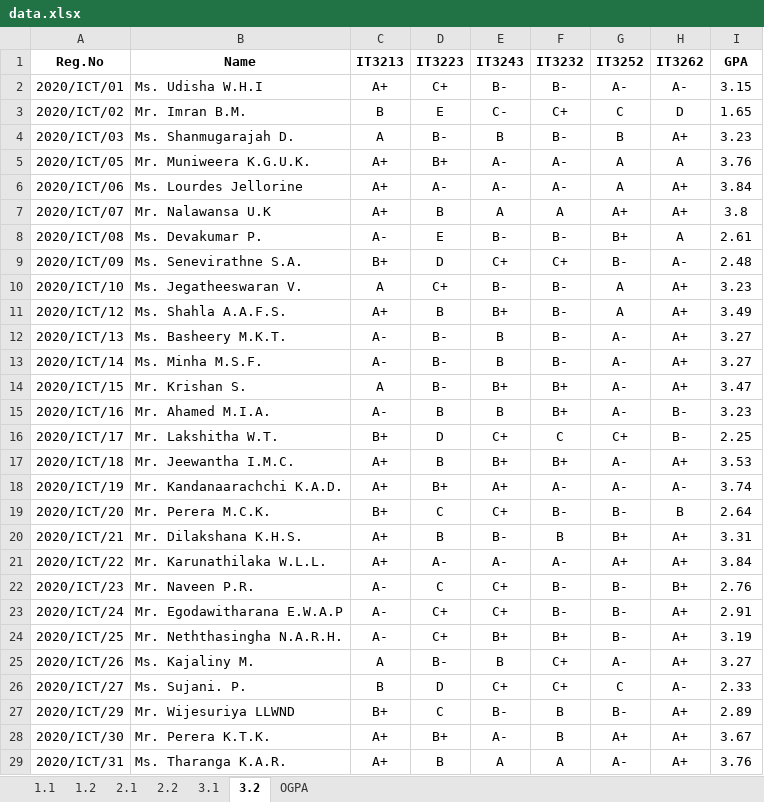
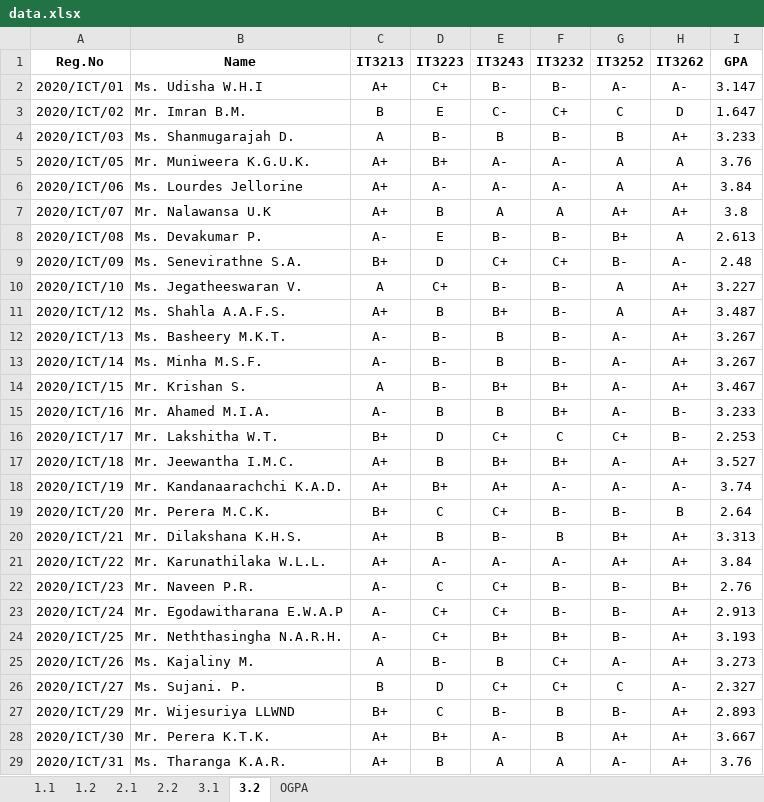
Before and after one commit to musnymubarak/result_backend, an Excel workbook: data.xlsx, sheet 3.2, drawn as a sheet; only a part is shown; values as stored, in another font and other column widths than the file's, no borders; the diff covers the shown part only; the diff names each change by its address in the sheet, - before the commit and + after, or states it on an @@ line.

```diff
--- a/data.xlsx (sheet 3.2)
+++ b/data.xlsx (sheet 3.2)
-I2 (GPA): 3.15
+I2 (GPA): 3.147
-I3 (GPA): 1.65
+I3 (GPA): 1.647
-I4 (GPA): 3.23
+I4 (GPA): 3.233
-I8 (GPA): 2.61
+I8 (GPA): 2.613
-I10 (GPA): 3.23
+I10 (GPA): 3.227
-I11 (GPA): 3.49
+I11 (GPA): 3.487
-I12:I13 (GPA): 3.27
+I12:I13 (GPA): 3.267
-I14 (GPA): 3.47
+I14 (GPA): 3.467
-I15 (GPA): 3.23
+I15 (GPA): 3.233
-I16 (GPA): 2.25
+I16 (GPA): 2.253
-I17 (GPA): 3.53
+I17 (GPA): 3.527
-I20 (GPA): 3.31
+I20 (GPA): 3.313
-I23 (GPA): 2.91
+I23 (GPA): 2.913
-I24 (GPA): 3.19
+I24 (GPA): 3.193
-I25 (GPA): 3.27
+I25 (GPA): 3.273
-I26 (GPA): 2.33
+I26 (GPA): 2.327
-I27 (GPA): 2.89
+I27 (GPA): 2.893
-I28 (GPA): 3.67
+I28 (GPA): 3.667
```
Also changed, not shown: 50 edited cells elsewhere in this sheet, sheet OGPA, sheet 2.2, sheet 1.2, sheet 2.1, sheet 1.1, sheet 3.1, formulas that keep their value, 1 other file.
